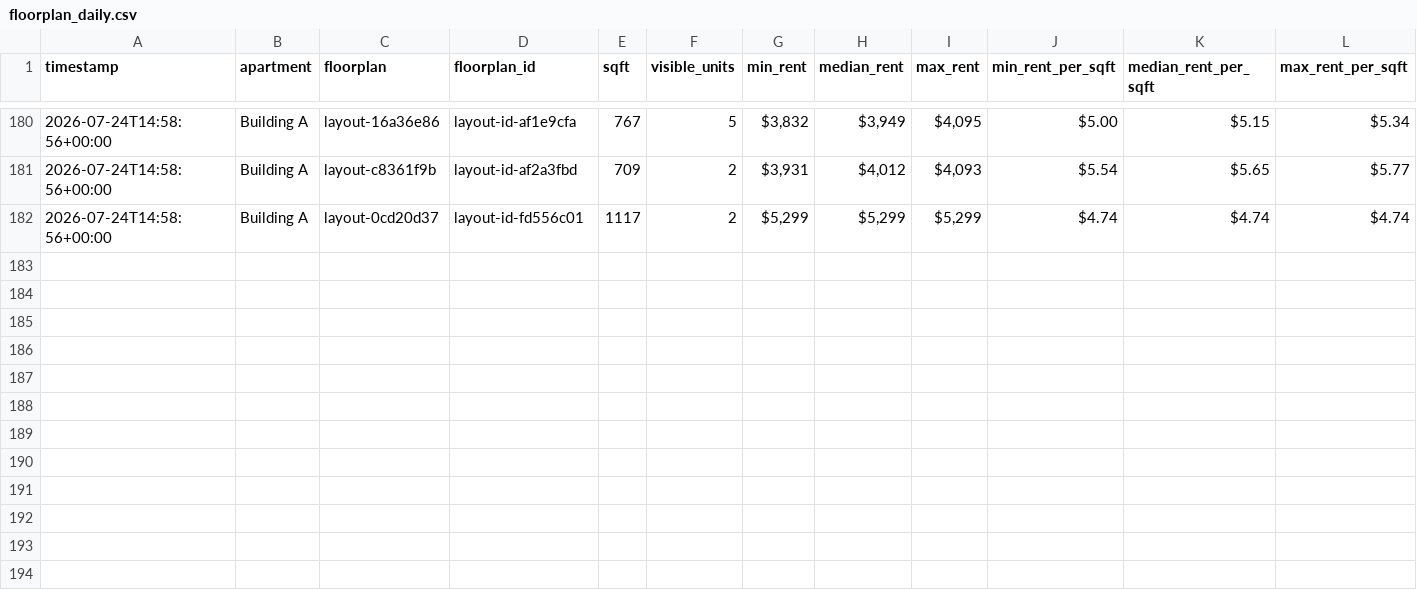
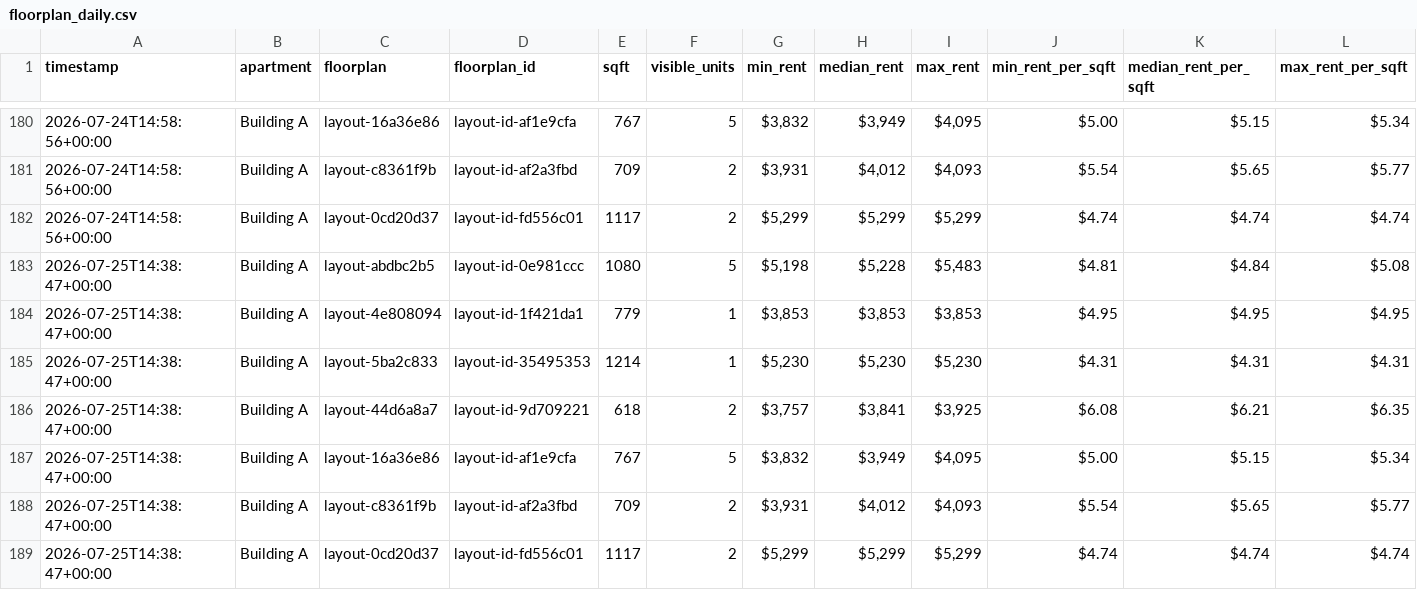
Before and after one commit to playuhh/tracker, a CSV file: data/floorplan_daily.csv, drawn as a sheet; only a part is shown, gaps mark what is left out; rows hold the shown columns only; the diff names each change by its address in the sheet, - before the commit and + after, or states it on an @@ line.

```diff
--- a/data/floorplan_daily.csv
+++ b/data/floorplan_daily.csv
+row 183: 2026-07-25T14:38:47+00:00 | Building A | layout-abdbc2b5 | layout-id-0e981ccc | 1080 | 5 | $5,198 | $5,228 | $5,483 | $4.81 | $4.84 | $5.08
+row 184: 2026-07-25T14:38:47+00:00 | Building A | layout-4e808094 | layout-id-1f421da1 | 779 | 1 | $3,853 | $3,853 | $3,853 | $4.95 | $4.95 | $4.95
+row 185: 2026-07-25T14:38:47+00:00 | Building A | layout-5ba2c833 | layout-id-35495353 | 1214 | 1 | $5,230 | $5,230 | $5,230 | $4.31 | $4.31 | $4.31
+row 186: 2026-07-25T14:38:47+00:00 | Building A | layout-44d6a8a7 | layout-id-9d709221 | 618 | 2 | $3,757 | $3,841 | $3,925 | $6.08 | $6.21 | $6.35
+row 187: 2026-07-25T14:38:47+00:00 | Building A | layout-16a36e86 | layout-id-af1e9cfa | 767 | 5 | $3,832 | $3,949 | $4,095 | $5.00 | $5.15 | $5.34
+row 188: 2026-07-25T14:38:47+00:00 | Building A | layout-c8361f9b | layout-id-af2a3fbd | 709 | 2 | $3,931 | $4,012 | $4,093 | $5.54 | $5.65 | $5.77
+row 189: 2026-07-25T14:38:47+00:00 | Building A | layout-0cd20d37 | layout-id-fd556c01 | 1117 | 2 | $5,299 | $5,299 | $5,299 | $4.74 | $4.74 | $4.74
```
Also changed, not shown: data/scrape_runs.csv, data/unit_prices.csv, 2 other files.
